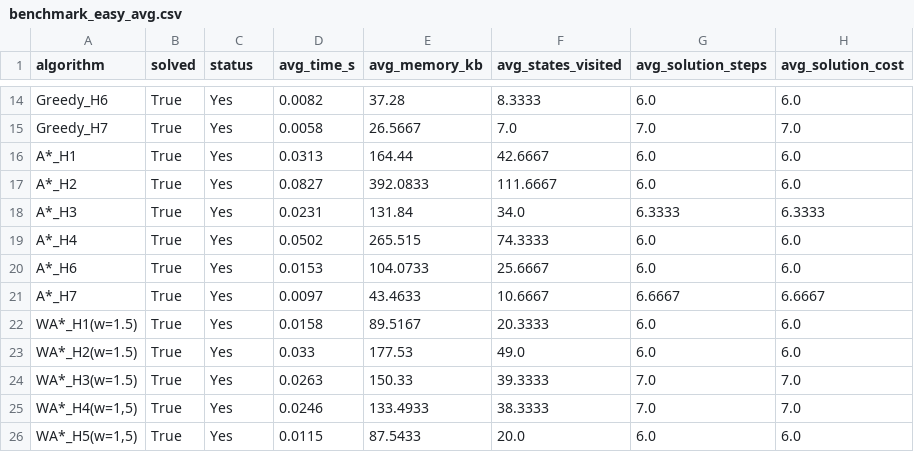
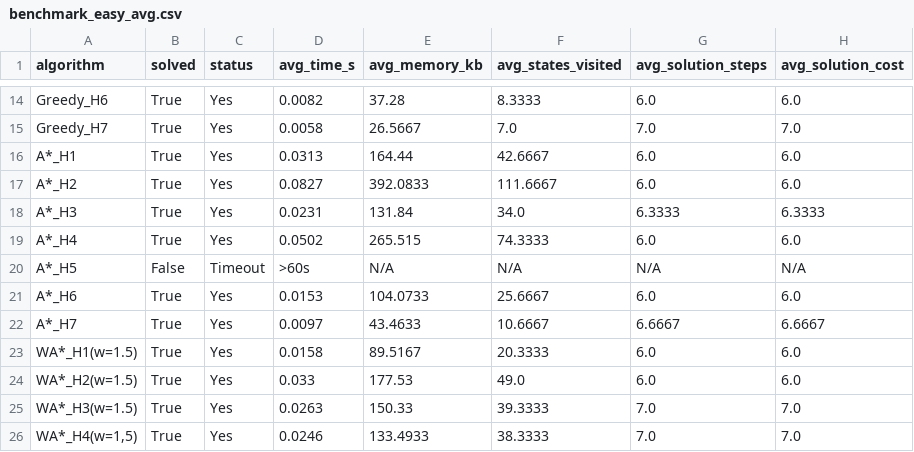
Before and after one commit to jcovaa/IA-Project1, a CSV file: doc/benchmark_easy_avg.csv, drawn as a sheet; only a part is shown, gaps mark what is left out; the shorter side is filled out with more unchanged rows; the diff names each change by its address in the sheet, - before the commit and + after, or states it on an @@ line.

```diff
--- a/doc/benchmark_easy_avg.csv
+++ b/doc/benchmark_easy_avg.csv
+row 20: A*_H5 | False | Timeout | >60s | N/A | N/A | N/A | N/A
```
Also changed, not shown: 2 other files.
